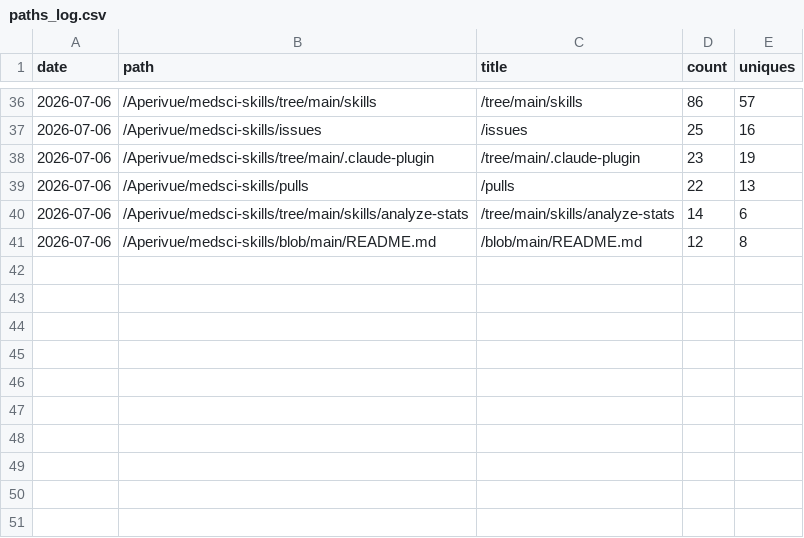
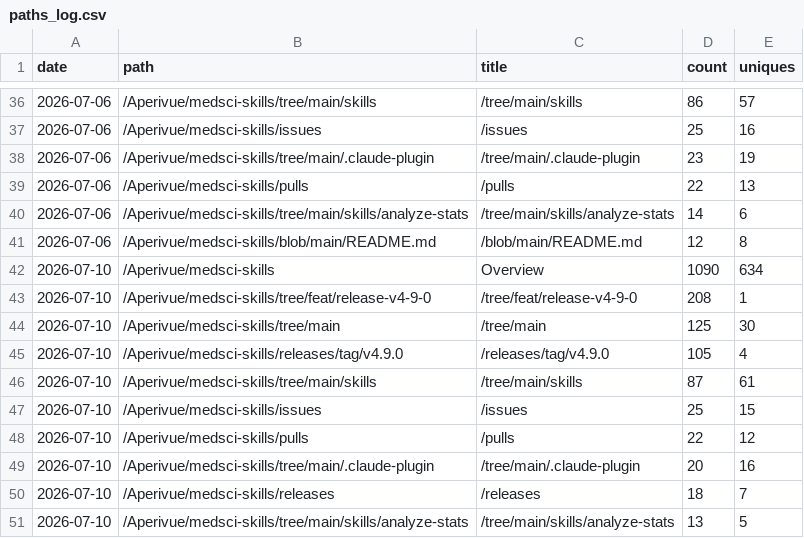
Before and after one commit to Aperivue/medsci-skills, a CSV file: metrics/paths_log.csv, drawn as a sheet; only a part is shown, gaps mark what is left out; the diff names each change by its address in the sheet, - before the commit and + after, or states it on an @@ line.

```diff
--- a/metrics/paths_log.csv
+++ b/metrics/paths_log.csv
+row 42: 2026-07-10 | /Aperivue/medsci-skills | Overview | 1090 | 634
+row 43: 2026-07-10 | /Aperivue/medsci-skills/tree/feat/release-v4-9-0 | /tree/feat/release-v4-9-0 | 208 | 1
+row 44: 2026-07-10 | /Aperivue/medsci-skills/tree/main | /tree/main | 125 | 30
+row 45: 2026-07-10 | /Aperivue/medsci-skills/releases/tag/v4.9.0 | /releases/tag/v4.9.0 | 105 | 4
+row 46: 2026-07-10 | /Aperivue/medsci-skills/tree/main/skills | /tree/main/skills | 87 | 61
+row 47: 2026-07-10 | /Aperivue/medsci-skills/issues | /issues | 25 | 15
+row 48: 2026-07-10 | /Aperivue/medsci-skills/pulls | /pulls | 22 | 12
+row 49: 2026-07-10 | /Aperivue/medsci-skills/tree/main/.claude-plugin | /tree/main/.claude-plugin | 20 | 16
+row 50: 2026-07-10 | /Aperivue/medsci-skills/releases | /releases | 18 | 7
+row 51: 2026-07-10 | /Aperivue/medsci-skills/tree/main/skills/analyze-stats | /tree/main/skills/analyze-stats | 13 | 5
```
Also changed, not shown: metrics/referrers_log.csv, metrics/traffic_log.csv.
